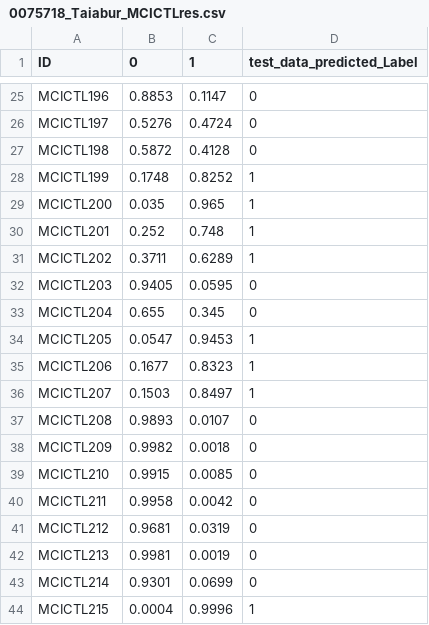
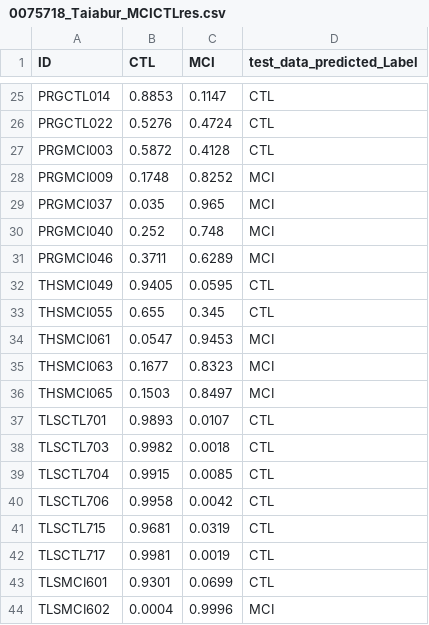
Before and after one commit to taiaburbd/AlzheimerClassificationChallenge, a CSV file: 0075718_Taiabur_MCICTLres.csv, drawn as a sheet; only a part is shown, gaps mark what is left out; the diff covers the shown part only; the diff names each change by its address in the sheet, - before the commit and + after, or states it on an @@ line.

```diff
--- a/0075718_Taiabur_MCICTLres.csv
+++ b/0075718_Taiabur_MCICTLres.csv
-B1: 0
+B1: CTL
-C1: 1
+C1: MCI
-A25 (ID): MCICTL196
+A25 (ID): PRGCTL014
-D25:D27 (test_data_predicted_Label): 0
+D25:D27 (test_data_predicted_Label): CTL
-A26 (ID): MCICTL197
+A26 (ID): PRGCTL022
-A27 (ID): MCICTL198
+A27 (ID): PRGMCI003
-A28 (ID): MCICTL199
+A28 (ID): PRGMCI009
-D28:D31 (test_data_predicted_Label): 1
+D28:D31 (test_data_predicted_Label): MCI
-A29 (ID): MCICTL200
+A29 (ID): PRGMCI037
-A30 (ID): MCICTL201
+A30 (ID): PRGMCI040
-A31 (ID): MCICTL202
+A31 (ID): PRGMCI046
-A32 (ID): MCICTL203
+A32 (ID): THSMCI049
-D32:D33 (test_data_predicted_Label): 0
+D32:D33 (test_data_predicted_Label): CTL
-A33 (ID): MCICTL204
+A33 (ID): THSMCI055
-A34 (ID): MCICTL205
+A34 (ID): THSMCI061
-D34:D36 (test_data_predicted_Label): 1
+D34:D36 (test_data_predicted_Label): MCI
-A35 (ID): MCICTL206
+A35 (ID): THSMCI063
-A36 (ID): MCICTL207
+A36 (ID): THSMCI065
-A37 (ID): MCICTL208
+A37 (ID): TLSCTL701
-D37:D43 (test_data_predicted_Label): 0
+D37:D43 (test_data_predicted_Label): CTL
-A38 (ID): MCICTL209
+A38 (ID): TLSCTL703
-A39 (ID): MCICTL210
+A39 (ID): TLSCTL704
-A40 (ID): MCICTL211
+A40 (ID): TLSCTL706
-A41 (ID): MCICTL212
+A41 (ID): TLSCTL715
-A42 (ID): MCICTL213
+A42 (ID): TLSCTL717
-A43 (ID): MCICTL214
+A43 (ID): TLSMCI601
-A44 (ID): MCICTL215
+A44 (ID): TLSMCI602
-D44 (test_data_predicted_Label): 1
+D44 (test_data_predicted_Label): MCI
```
Also changed, not shown: 46 edited cells elsewhere in this file, 0075718_Taiabur_ADMCIres.csv, 0075718_Taiabur_MCICTLfeat.csv, 14 other files.
